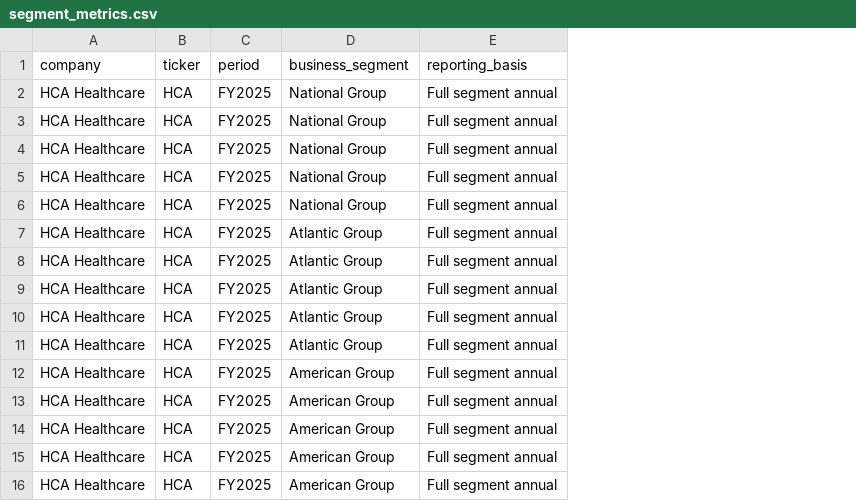
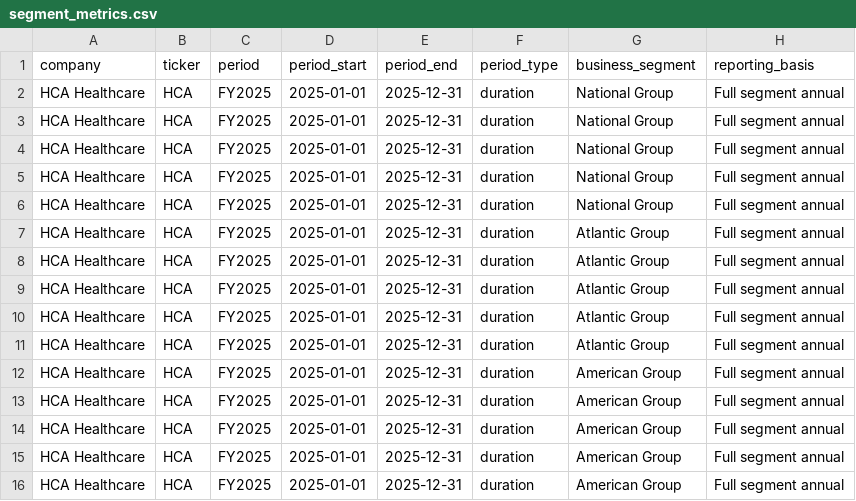
Before and after one commit to MarilynYou888888/Healthcare-AI, a CSV file: data/public_benchmarks/hca/segment_metrics.csv, drawn as a sheet; only a part is shown; the diff names each change by its address in the sheet, - before the commit and + after, or states it on an @@ line.

```diff
--- a/data/public_benchmarks/hca/segment_metrics.csv
+++ b/data/public_benchmarks/hca/segment_metrics.csv
+column D (period_start), rows 2-16: all 2025-01-01
+column E (period_end), rows 2-16: all 2025-12-31
+column F (period_type), rows 2-16: all duration
```
Also changed, not shown: data/public_benchmarks/hca/financial_metrics.csv, data/public_benchmarks/hca/operating_metrics.csv, 13 other files.
